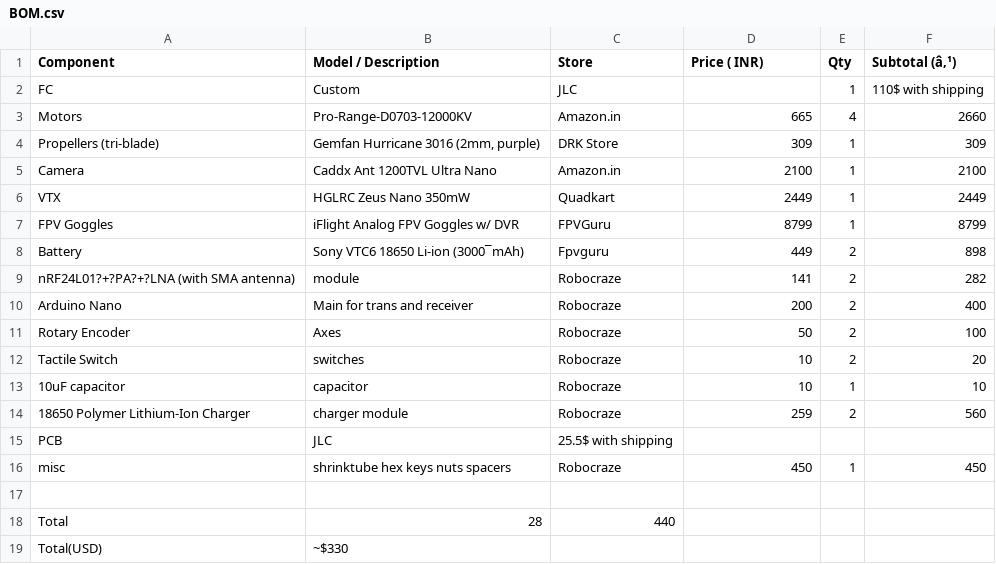
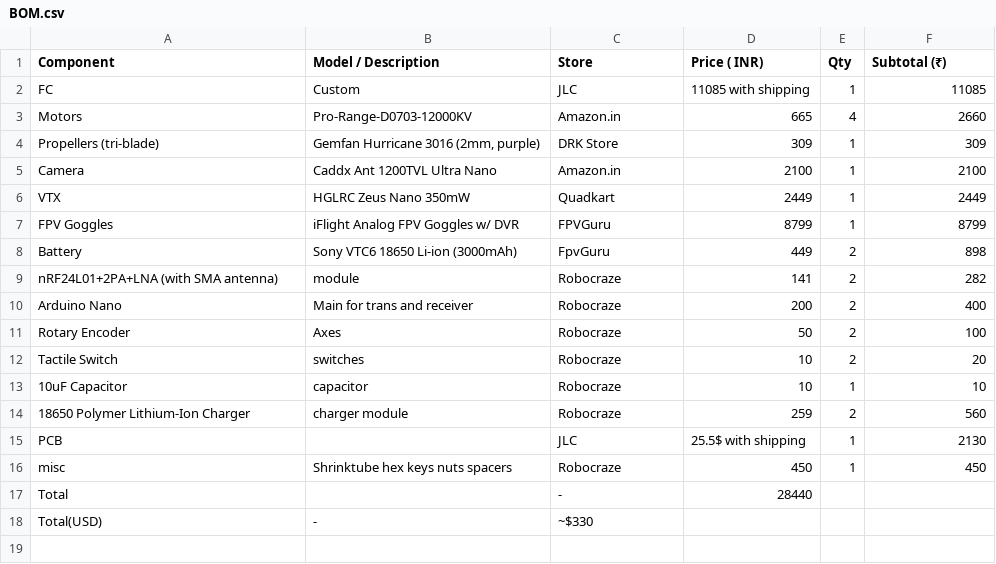
Before and after one commit to Greninja44/CellFly, a CSV file: BOM.csv, drawn as a sheet; removed rows and columns are numbered as before the commit, all else as after; the diff names each change by its address in the sheet, - before the commit and + after, or states it on an @@ line.

Commit message:
Update BOM.csv

```diff
--- a/BOM.csv
+++ b/BOM.csv
-F1: Subtotal (â‚¹)
+F1: Subtotal (₹)
-D2 (Price ( INR)): (empty)
+D2 (Price ( INR)): 11085 with shipping
-F2 (Subtotal (₹)): 110$ with shipping
+F2 (Subtotal (₹)): 11085
-B8 (Model / Description): Sony VTC6 18650 Li-ion (3000¯mAh)
+B8 (Model / Description): Sony VTC6 18650 Li-ion (3000mAh)
-C8 (Store): Fpvguru
+C8 (Store): FpvGuru
-A9 (Component): nRF24L01?+?PA?+?LNA (with SMA antenna)
+A9 (Component): nRF24L01+2PA+LNA (with SMA antenna)
-A13 (Component): 10uF capacitor
+A13 (Component): 10uF Capacitor
-B15 (Model / Description): JLC
+B15 (Model / Description): (empty)
-C15 (Store): 25.5$ with shipping
+C15 (Store): JLC
-D15 (Price ( INR)): (empty)
+D15 (Price ( INR)): 25.5$ with shipping
-E15 (Qty): (empty)
+E15 (Qty): 1
-F15 (Subtotal (₹)): (empty)
+F15 (Subtotal (₹)): 2130
-B16 (Model / Description): shrinktube hex keys nuts spacers
+B16 (Model / Description): Shrinktube hex keys nuts spacers
-row 17: (empty)
-B17 (Model / Description): 28
+B17 (Model / Description): (empty)
-C17 (Store): 440
+C17 (Store): -
-D17 (Price ( INR)): (empty)
+D17 (Price ( INR)): 28440
-B18 (Model / Description): ~$330
+B18 (Model / Description): -
-C18 (Store): (empty)
+C18 (Store): ~$330
```
